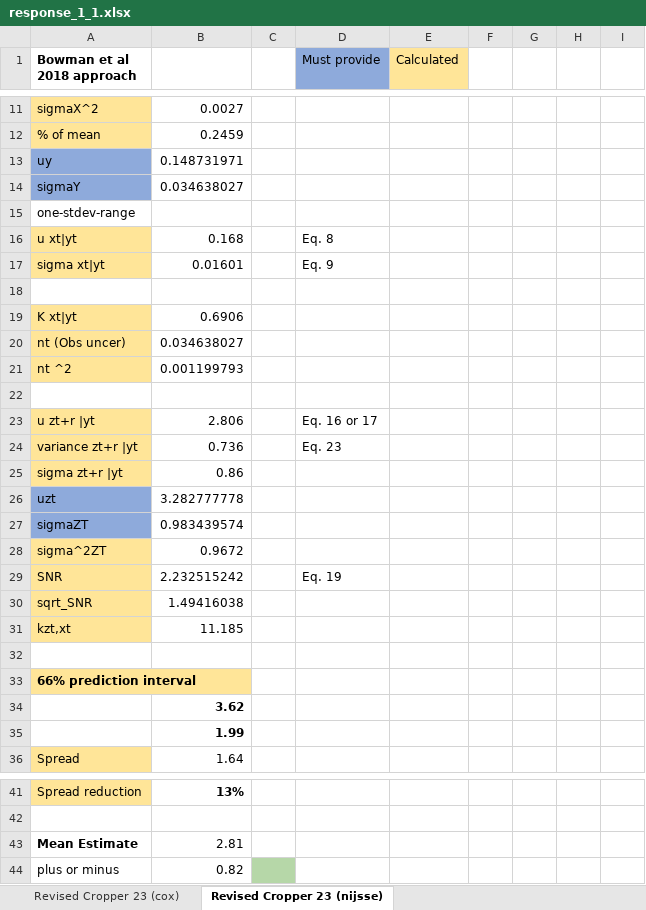
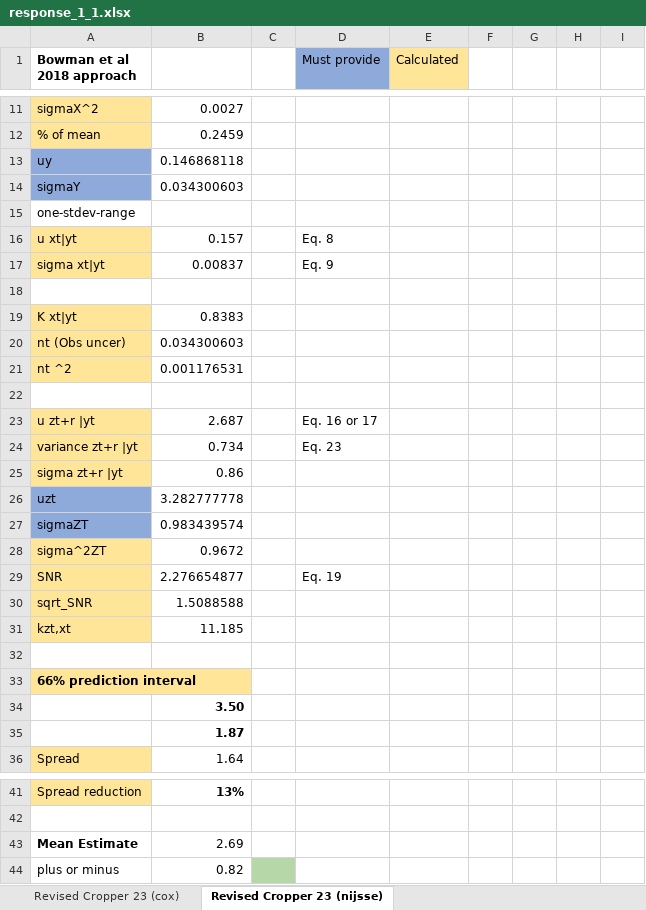
Before and after one commit to croppers/last_millennium_ecs_constraint, an Excel workbook: response_1_1.xlsx, sheet Revised Cropper 23 (nijsse), drawn as a sheet; only a part is shown, gaps mark what is left out; values as stored, in another font and other column widths than the file's, no borders; the diff names each change by its address in the sheet, - before the commit and + after, or states it on an @@ line.

```diff
--- a/response_1_1.xlsx (sheet Revised Cropper 23 (nijsse))
+++ b/response_1_1.xlsx (sheet Revised Cropper 23 (nijsse))
-B13: 0.148731971
+B13: 0.146868118
-B14: 0.034638027
+B14: 0.034300603
-B16: 0.168
+B16: 0.157
-B17: 0.01601
+B17: 0.00837
-B19: 0.6906
+B19: 0.8383
-B20: 0.034638027
+B20: 0.034300603
-B21: 0.001199793
+B21: 0.001176531
-B23: 2.806
+B23: 2.687
-B24: 0.736
+B24: 0.734
-B29: 2.232515242
+B29: 2.276654877
-B30: 1.49416038
+B30: 1.5088588
-B34: 3.62
+B34: 3.50
-B35: 1.99
+B35: 1.87
-B43: 2.81
+B43: 2.69
```
Also changed, not shown: sheet Revised Cropper 23 (cox), 6 other files.
